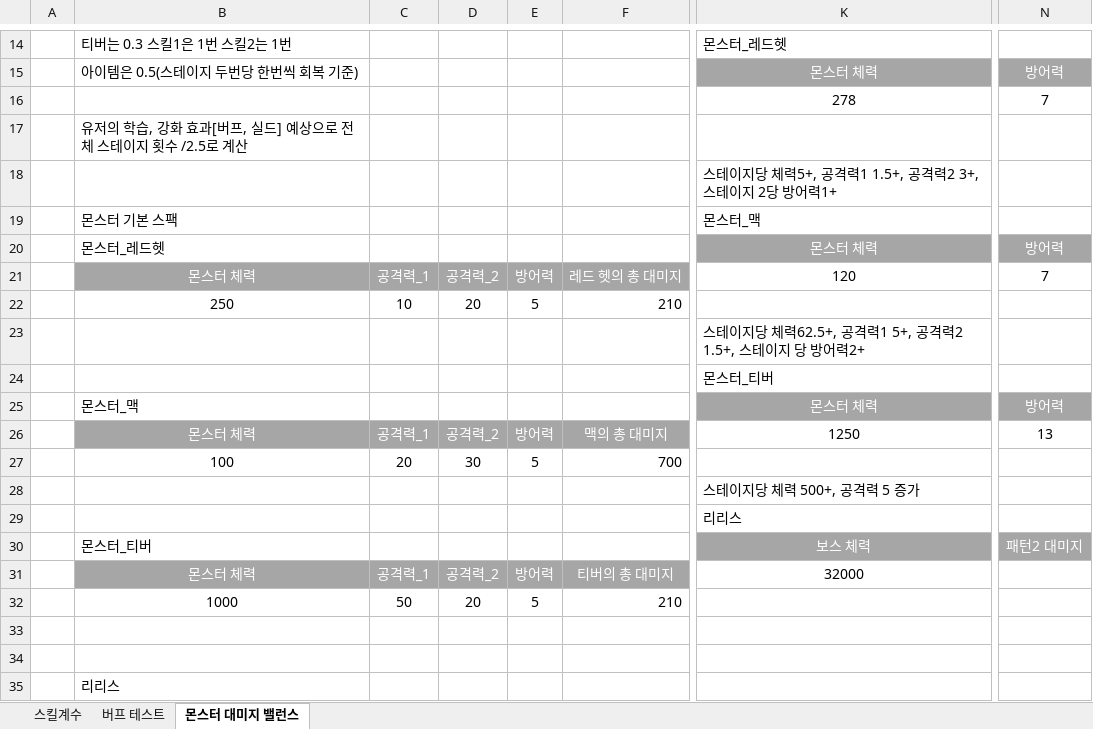
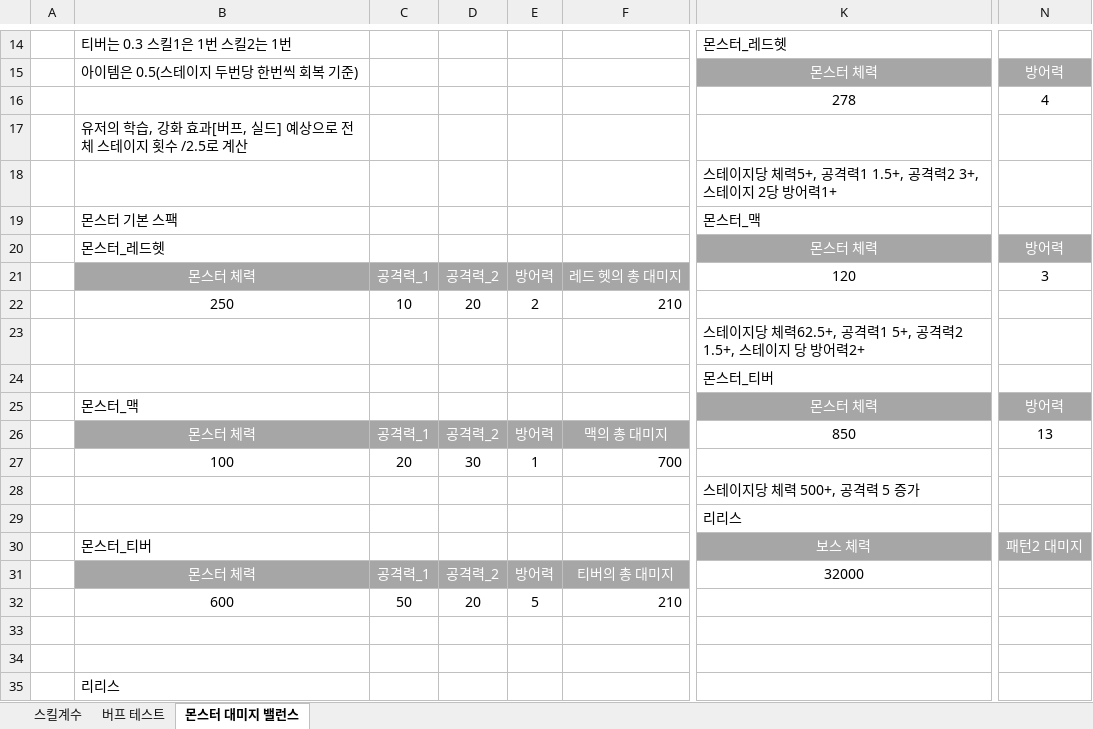
Before and after one commit to lalyns/MondayClass, an Excel workbook: Document/밸런스 테스트 문서.xlsx, sheet 몬스터 대미지 밸런스, drawn as a sheet; only a part is shown, gaps mark what is left out; values as stored, in another font and other column widths than the file's, no borders; the diff names each change by its address in the sheet, - before the commit and + after, or states it on an @@ line.

Commit message:
문서 업데이트

```diff
--- a/Document/밸런스 테스트 문서.xlsx (sheet 몬스터 대미지 밸런스)
+++ b/Document/밸런스 테스트 문서.xlsx (sheet 몬스터 대미지 밸런스)
-N16: 7
+N16: 4
-N21: 7
+N21: 3
-E22: 5
+E22: 2
-K26: 1250
+K26: 850
-E27: 5
+E27: 1
-B32: 1000
+B32: 600
```
